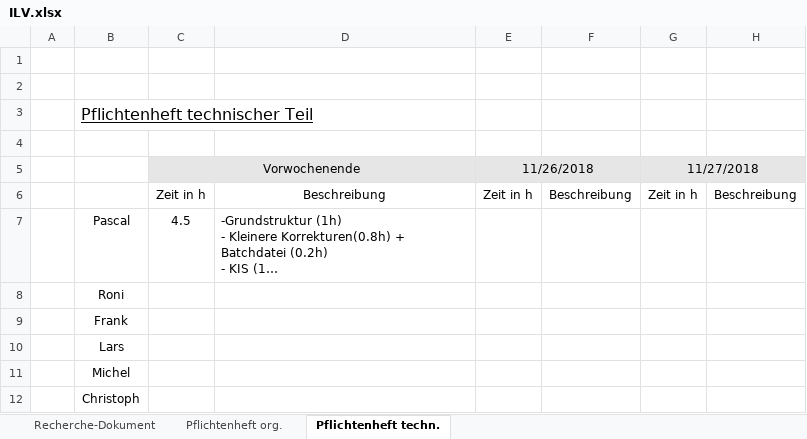
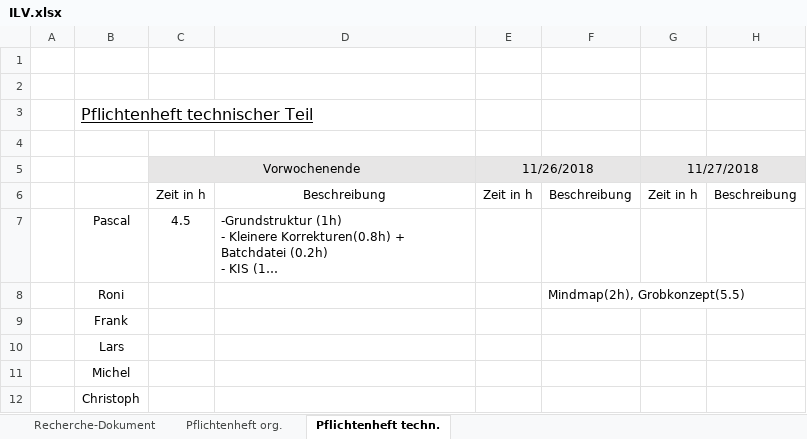
Before and after one commit to Swissmade41/Pro1, an Excel workbook: ILV.xlsx, sheet Pflichtenheft techn., drawn as a sheet; only a part is shown; long unchanged cells end in …; values as stored, in another font and other column widths than the file's, no borders; the diff names each change by its address in the sheet, - before the commit and + after, or states it on an @@ line.

Commit message:
update ILV.tex Grobkonzept teil1

```diff
--- a/ILV.xlsx (sheet Pflichtenheft techn.)
+++ b/ILV.xlsx (sheet Pflichtenheft techn.)
-F8: (empty)
+F8: Mindmap(2h), Grobkonzept(5.5)
```
